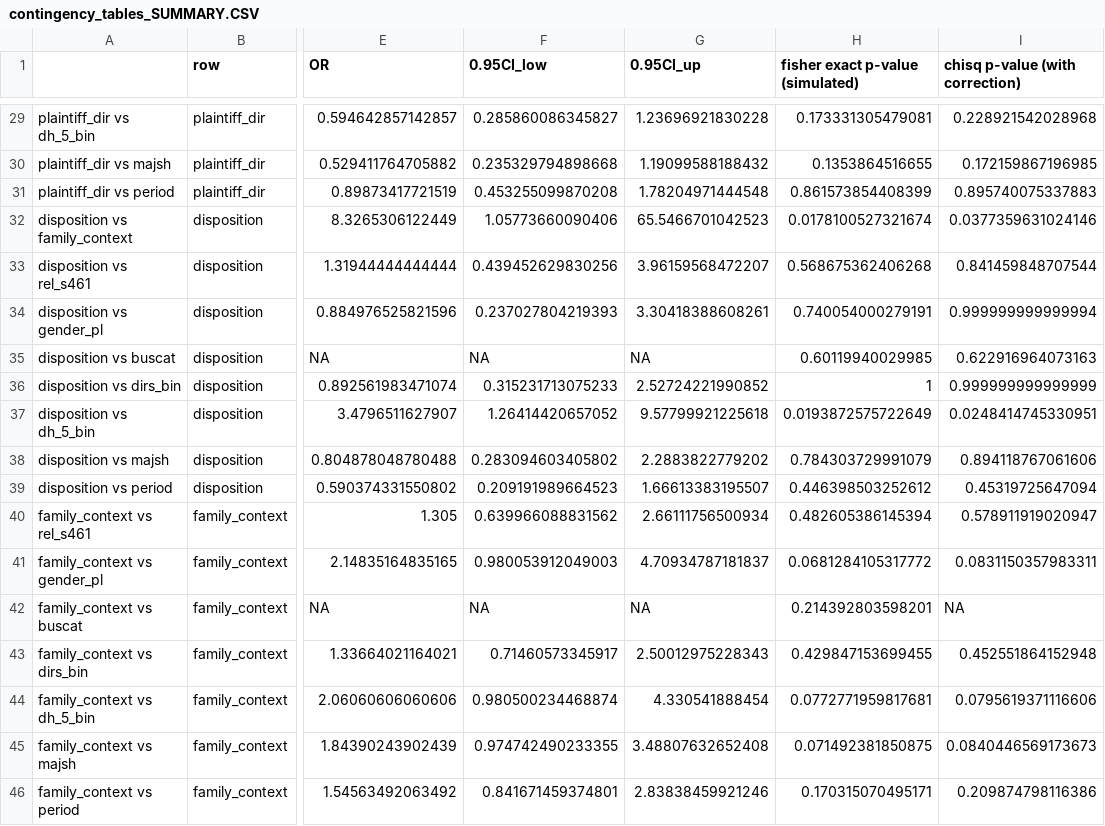
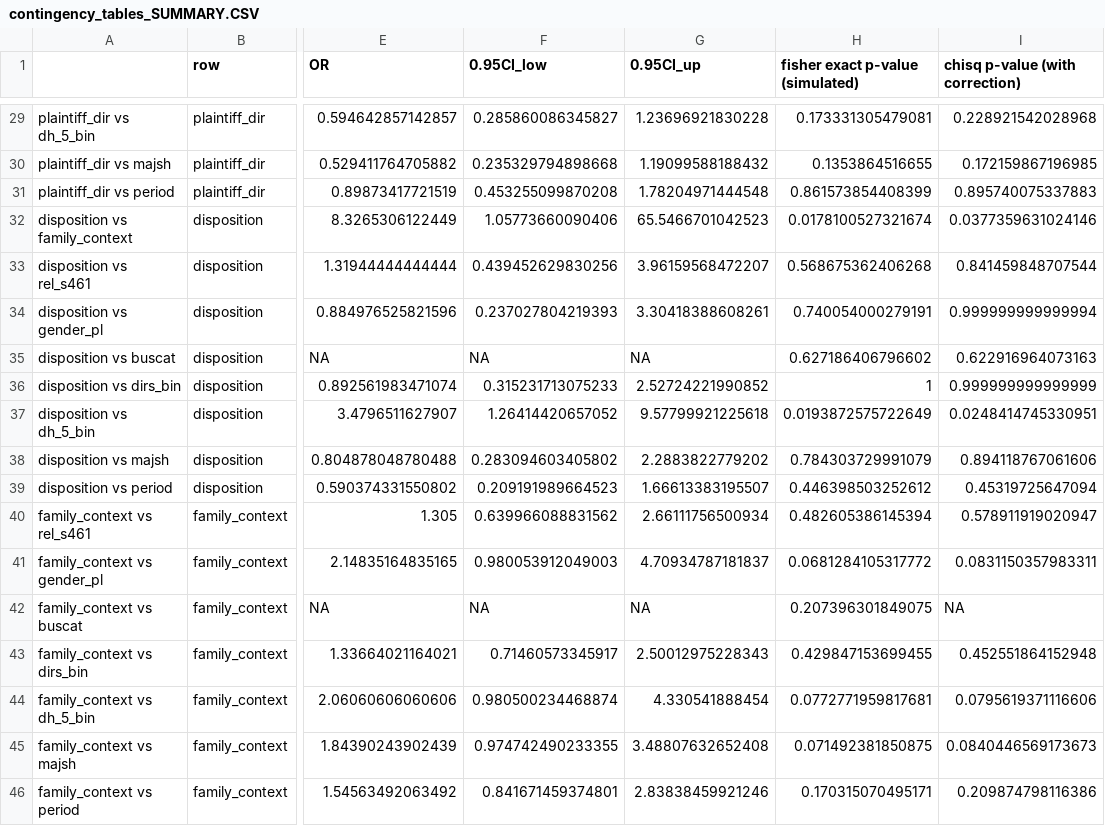
Before and after one commit to STATSmonash/law, a CSV file: lecture_3/code/Rcode/contingency_tables_SUMMARY.CSV, drawn as a sheet; only a part is shown, gaps mark what is left out; the diff covers the shown part only; the diff names each change by its address in the sheet, - before the commit and + after, or states it on an @@ line.

```diff
--- a/lecture_3/code/Rcode/contingency_tables_SUMMARY.CSV
+++ b/lecture_3/code/Rcode/contingency_tables_SUMMARY.CSV
-H35 (fisher exact p-value (simulated)): 0.60119940029985
+H35 (fisher exact p-value (simulated)): 0.627186406796602
-H42 (fisher exact p-value (simulated)): 0.214392803598201
+H42 (fisher exact p-value (simulated)): 0.207396301849075
```
Also changed, not shown: 9 edited cells elsewhere in this file, 12 other files.
